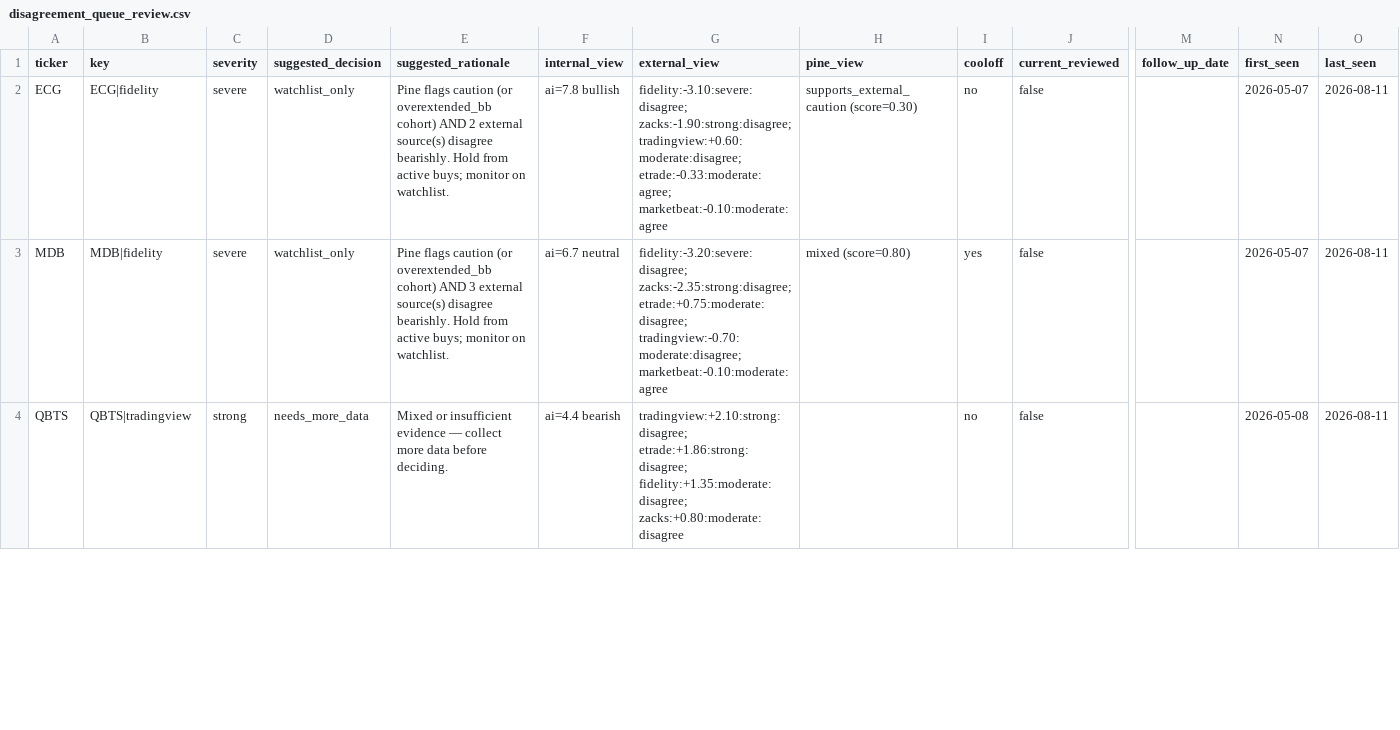
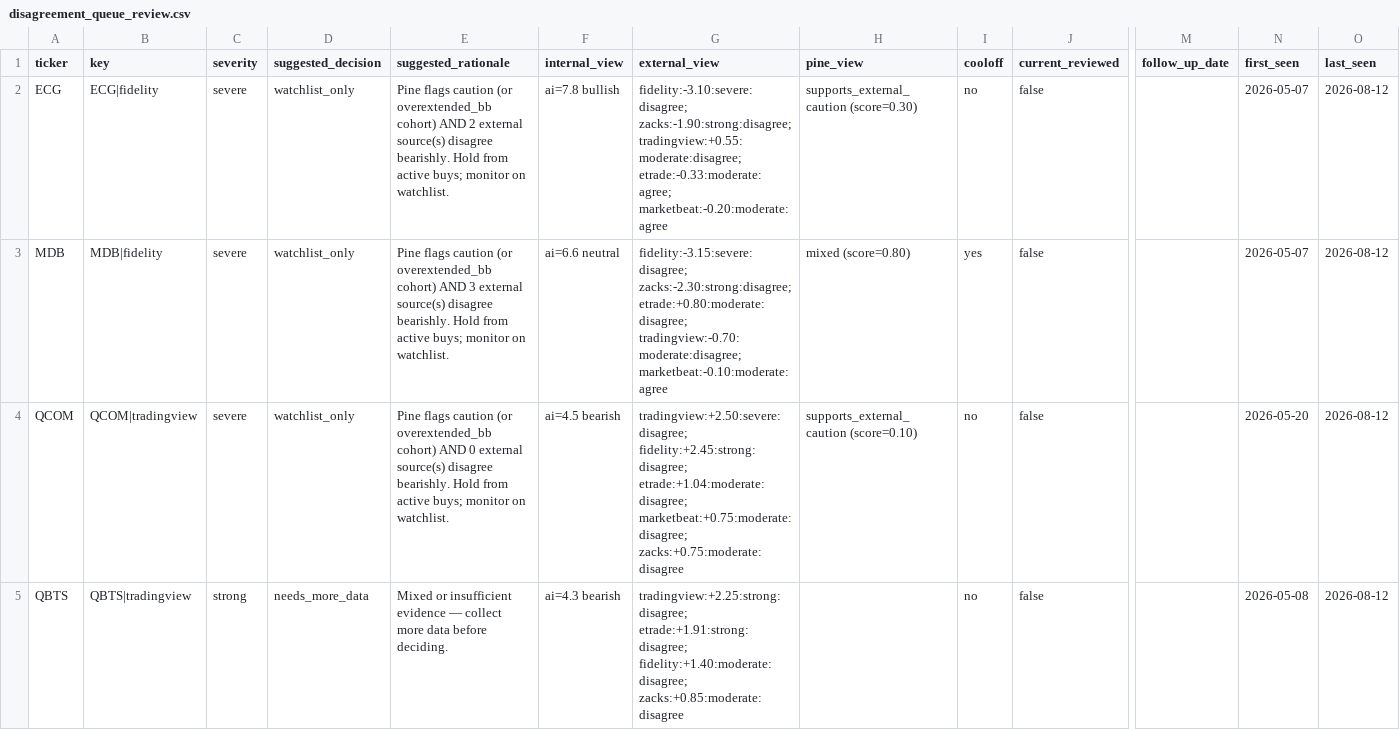
Before and after one commit to stdeplock-prog/ai-stock-rankings, a CSV file: data/reports/disagreement_queue_review.csv, drawn as a sheet; only a part is shown, gaps mark what is left out; addresses are those after the commit; rows hold the shown columns only; the diff covers the shown part only; the diff names each change by its address in the sheet, - before the commit and + after, or states it on an @@ line.

```diff
--- a/data/reports/disagreement_queue_review.csv
+++ b/data/reports/disagreement_queue_review.csv
-G2 (external_view): fidelity:-3.10:severe:disagree; zacks:-1.90:strong:disagree; tradingview:+0.60:moderate:disagree; etrade:-0.33:moderate:agree; marketbeat:-0.10:moderate:agree
+G2 (external_view): fidelity:-3.10:severe:disagree; zacks:-1.90:strong:disagree; tradingview:+0.55:moderate:disagree; etrade:-0.33:moderate:agree; marketbeat:-0.20:moderate:agree
-O2:O3 (last_seen): 2026-08-11
+O2:O3 (last_seen): 2026-08-12
-F3 (internal_view): ai=6.7 neutral
+F3 (internal_view): ai=6.6 neutral
-G3 (external_view): fidelity:-3.20:severe:disagree; zacks:-2.35:strong:disagree; etrade:+0.75:moderate:disagree; tradingview:-0.70:moderate:disagree; marketbeat:-0.10:moderate:agree
+G3 (external_view): fidelity:-3.15:severe:disagree; zacks:-2.30:strong:disagree; etrade:+0.80:moderate:disagree; tradingview:-0.70:moderate:disagree; marketbeat:-0.10:moderate:agree
+row 4: QCOM | QCOM|tradingview | severe | watchlist_only | Pine flags caution (or overextended_bb cohort) AND 0 external source(s) disagree bearishly. Hold from active buys; monitor on watchlist. | ai=4.5 bearish | tradingview:+2.50:severe:disagree; fidelity:+2.45:strong:disagree; etrade:+1.04:moderate:disagree; marketbeat:+0.75:moderate:disagree; zacks:+0.75:moderate:disagree | supports_external_caution (score=0.10) | no | false |  | 2026-05-20 | 2026-08-12
-F5 (internal_view): ai=4.4 bearish
+F5 (internal_view): ai=4.3 bearish
-G5 (external_view): tradingview:+2.10:strong:disagree; etrade:+1.86:strong:disagree; fidelity:+1.35:moderate:disagree; zacks:+0.80:moderate:disagree
+G5 (external_view): tradingview:+2.25:strong:disagree; etrade:+1.91:strong:disagree; fidelity:+1.40:moderate:disagree; zacks:+0.85:moderate:disagree
-O5 (last_seen): 2026-08-11
+O5 (last_seen): 2026-08-12
```
Also changed, not shown: 3 added rows, 2 removed rows and 30 edited cells elsewhere in this file, data/processed/catalysts.csv, data/processed/scoring_outputs/rankings_daily_open.csv, 53 other files.
